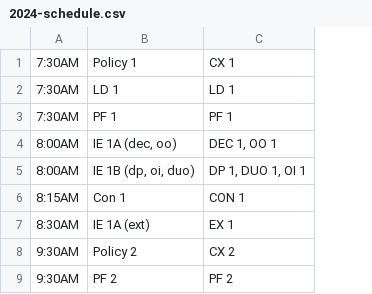
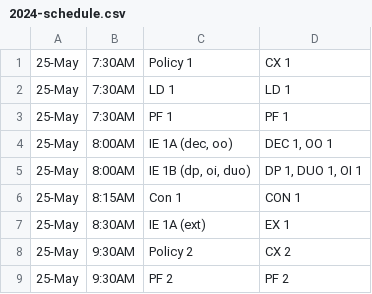
Before and after one commit to aelfric/ncfl-livedocs, a CSV file: schedule/2024-schedule.csv, drawn as a sheet; only a part is shown; the diff names each change by its address in the sheet, - before the commit and + after, or states it on an @@ line.

Commit message:
Add date to tabroom extract

```diff
--- a/schedule/2024-schedule.csv
+++ b/schedule/2024-schedule.csv
+column A, rows 1-9: all 25-May
```
